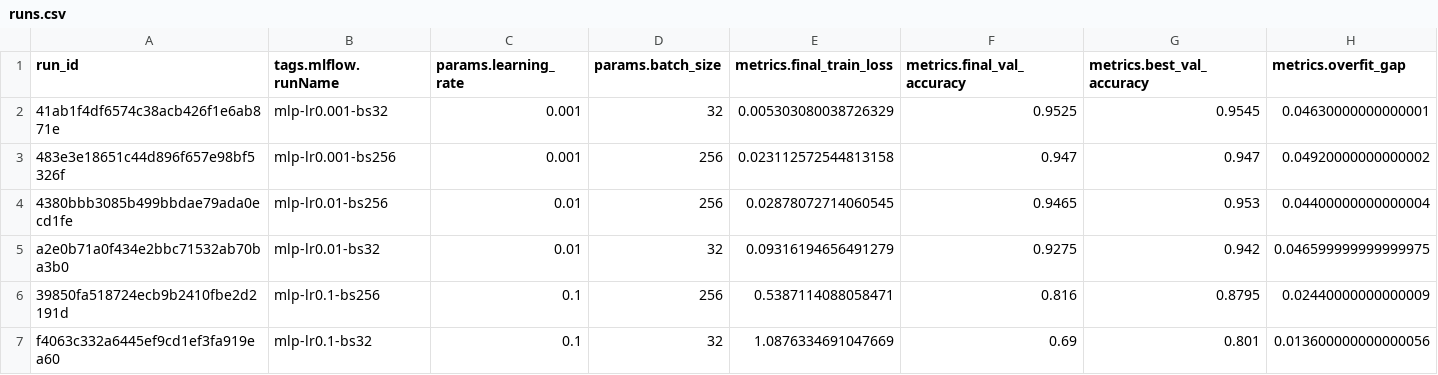
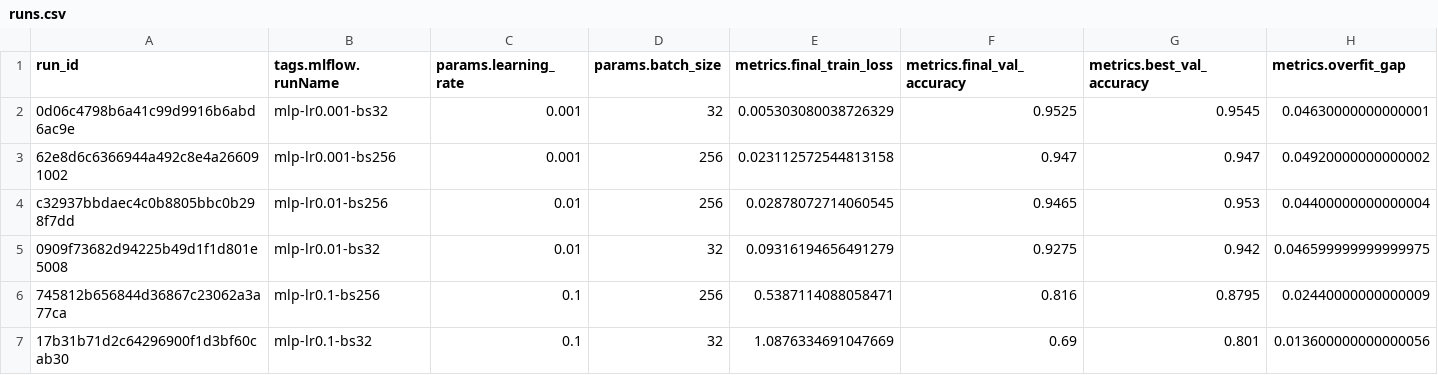
Before and after one commit to poketwouser/AIOps_Assignment_1, a CSV file: q2_mlflow_mnist/results/runs.csv, drawn as a sheet.

```diff
--- a/q2_mlflow_mnist/results/runs.csv
+++ b/q2_mlflow_mnist/results/runs.csv
@@ -1,7 +1,7 @@
 run_id,tags.mlflow.runName,params.learning_rate,params.batch_size,metrics.final_train_loss,metrics.final_val_accuracy,metrics.best_val_accuracy,metrics.overfit_gap
-41ab1f4df6574c38acb426f1e6ab871e,mlp-lr0.001-bs32,0.001,32,0.005303080038726329,0.9525,0.9545,0.04630000000000001
-483e3e18651c44d896f657e98bf5326f,mlp-lr0.001-bs256,0.001,256,0.023112572544813158,0.947,0.947,0.04920000000000002
-4380bbb3085b499bbdae79ada0ecd1fe,mlp-lr0.01-bs256,0.01,256,0.02878072714060545,0.9465,0.953,0.04400000000000004
-a2e0b71a0f434e2bbc71532ab70ba3b0,mlp-lr0.01-bs32,0.01,32,0.09316194656491279,0.9275,0.942,0.046599999999999975
-39850fa518724ecb9b2410fbe2d2191d,mlp-lr0.1-bs256,0.1,256,0.5387114088058471,0.816,0.8795,0.02440000000000009
-f4063c332a6445ef9cd1ef3fa919ea60,mlp-lr0.1-bs32,0.1,32,1.0876334691047669,0.69,0.801,0.013600000000000056
+0d06c4798b6a41c99d9916b6abd6ac9e,mlp-lr0.001-bs32,0.001,32,0.005303080038726329,0.9525,0.9545,0.04630000000000001
+62e8d6c6366944a492c8e4a266091002,mlp-lr0.001-bs256,0.001,256,0.023112572544813158,0.947,0.947,0.04920000000000002
+c32937bbdaec4c0b8805bbc0b298f7dd,mlp-lr0.01-bs256,0.01,256,0.02878072714060545,0.9465,0.953,0.04400000000000004
+0909f73682d94225b49d1f1d801e5008,mlp-lr0.01-bs32,0.01,32,0.09316194656491279,0.9275,0.942,0.046599999999999975
+745812b656844d36867c23062a3a77ca,mlp-lr0.1-bs256,0.1,256,0.5387114088058471,0.816,0.8795,0.02440000000000009
+17b31b71d2c64296900f1d3bf60cab30,mlp-lr0.1-bs32,0.1,32,1.0876334691047669,0.69,0.801,0.013600000000000056
```
Also changed, not shown: 3 other files.
